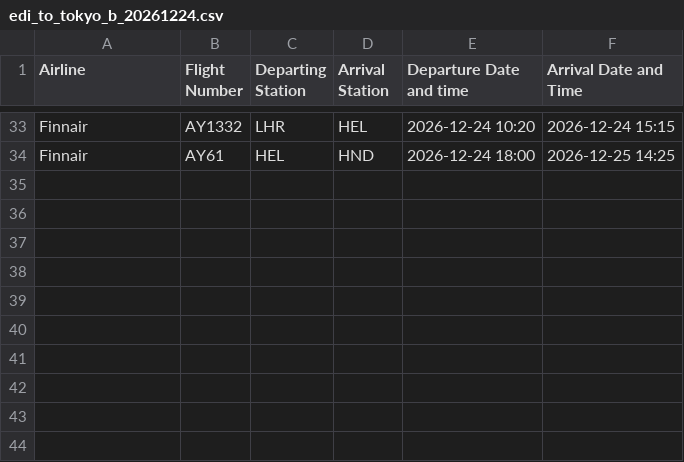
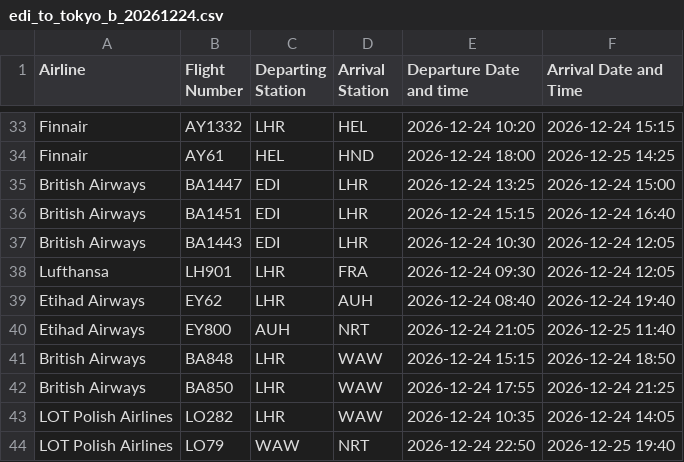
Before and after one commit to IanMaHKG/IanMaHKG-2026-Japan_Planner.github.io, a CSV file: data-src/flights/edi_to_tokyo_b_20261224.csv, drawn as a sheet; only a part is shown, gaps mark what is left out; the diff names each change by its address in the sheet, - before the commit and + after, or states it on an @@ line.

```diff
--- a/data-src/flights/edi_to_tokyo_b_20261224.csv
+++ b/data-src/flights/edi_to_tokyo_b_20261224.csv
+row 35: British Airways | BA1447 | EDI | LHR | 2026-12-24 13:25 | 2026-12-24 15:00
+row 36: British Airways | BA1451 | EDI | LHR | 2026-12-24 15:15 | 2026-12-24 16:40
+row 37: British Airways | BA1443 | EDI | LHR | 2026-12-24 10:30 | 2026-12-24 12:05
+row 38: Lufthansa | LH901 | LHR | FRA | 2026-12-24 09:30 | 2026-12-24 12:05
+row 39: Etihad Airways | EY62 | LHR | AUH | 2026-12-24 08:40 | 2026-12-24 19:40
+row 40: Etihad Airways | EY800 | AUH | NRT | 2026-12-24 21:05 | 2026-12-25 11:40
+row 41: British Airways | BA848 | LHR | WAW | 2026-12-24 15:15 | 2026-12-24 18:50
+row 42: British Airways | BA850 | LHR | WAW | 2026-12-24 17:55 | 2026-12-24 21:25
+row 43: LOT Polish Airlines | LO282 | LHR | WAW | 2026-12-24 10:35 | 2026-12-24 14:05
+row 44: LOT Polish Airlines | LO79 | WAW | NRT | 2026-12-24 22:50 | 2026-12-25 19:40
```
Also changed, not shown: data-src/flights/lhr_to_tokyo_b_20261224.csv, 31 other files.
